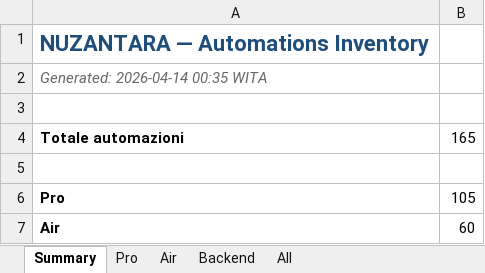
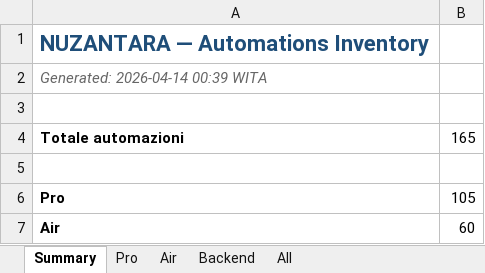
Before and after one commit to Bali-Zero/Teman2, an Excel workbook: docs/automations-inventory.xlsx, sheet Summary, drawn as a sheet; only a part is shown; values as stored, in another font and other column widths than the file's, no borders; the diff names each change by its address in the sheet, - before the commit and + after, or states it on an @@ line.

```diff
--- a/docs/automations-inventory.xlsx (sheet Summary)
+++ b/docs/automations-inventory.xlsx (sheet Summary)
-A2: Generated: 2026-04-14 00:35 WITA
+A2: Generated: 2026-04-14 00:39 WITA
```
Also changed, not shown: sheet Backend, sheet All, 1 other file.
